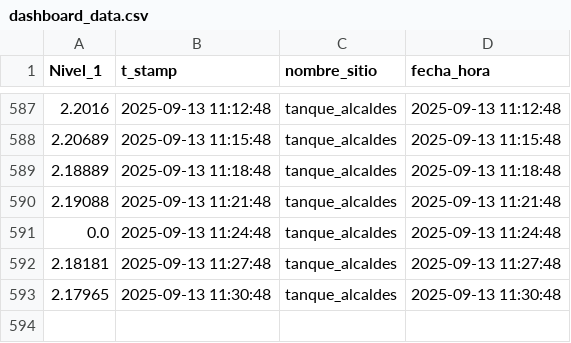
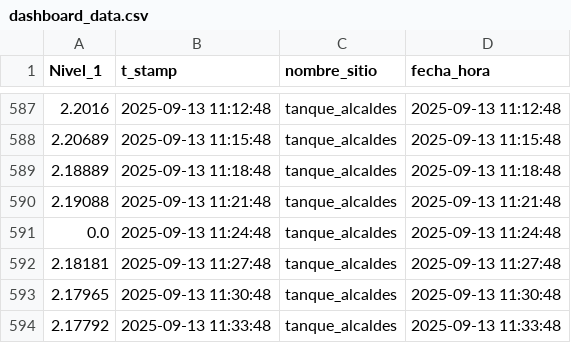
Before and after one commit to Oraida14/grafica_alcaldes, a CSV file: docs/dashboard_data.csv, drawn as a sheet; only a part is shown, gaps mark what is left out; the diff names each change by its address in the sheet, - before the commit and + after, or states it on an @@ line.

Commit message:
Update dashboard_data.csv 2025-09-13 10:31:15

```diff
--- a/docs/dashboard_data.csv
+++ b/docs/dashboard_data.csv
+row 594: 2.17792 | 2025-09-13 11:33:48 | tanque_alcaldes | 2025-09-13 11:33:48
```
